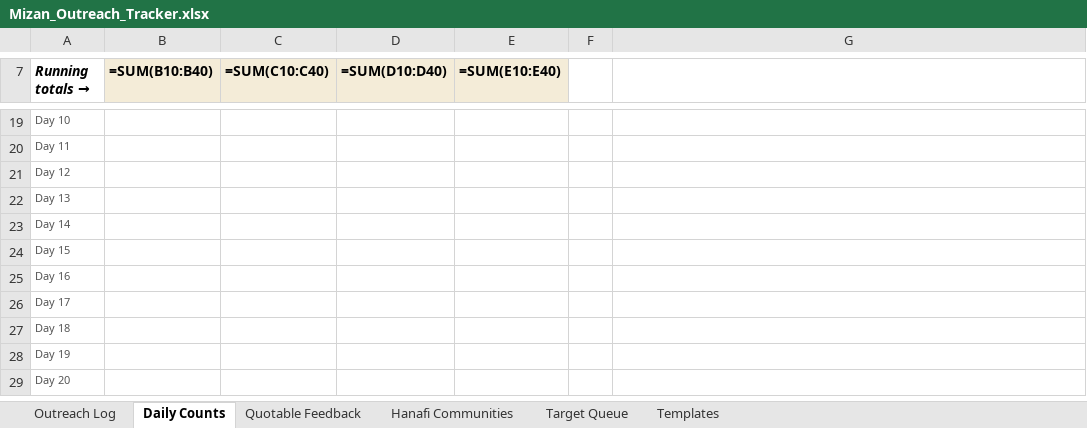
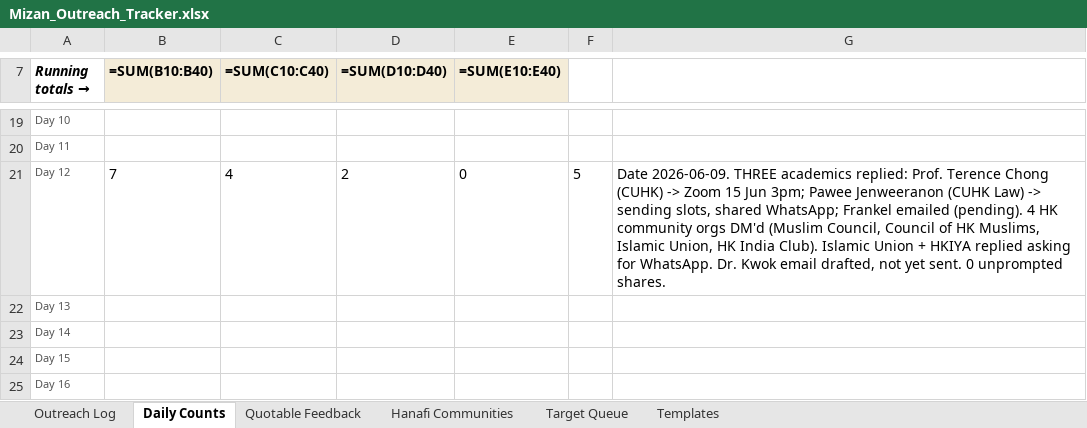
Before and after one commit to GordonLouie/mizan, an Excel workbook: Mizan_Outreach_Tracker.xlsx, sheet Daily Counts, drawn as a sheet; only a part is shown, gaps mark what is left out; the shorter side is filled out with more unchanged rows; values as stored, in another font and other column widths than the file's, no borders; formulas without a stored value are shown as written; the diff names each change by its address in the sheet, - before the commit and + after, or states it on an @@ line.

```diff
--- a/Mizan_Outreach_Tracker.xlsx (sheet Daily Counts)
+++ b/Mizan_Outreach_Tracker.xlsx (sheet Daily Counts)
-B21 (=SUM(B10:B40)): (empty)
+B21 (=SUM(B10:B40)): 7
-C21 (=SUM(C10:C40)): (empty)
+C21 (=SUM(C10:C40)): 4
-D21 (=SUM(D10:D40)): (empty)
+D21 (=SUM(D10:D40)): 2
-E21 (=SUM(E10:E40)): (empty)
+E21 (=SUM(E10:E40)): 0
-F21: (empty)
+F21: 5
-G21: (empty)
+G21: Date 2026-06-09. THREE academics replied: Prof. Terence Chong (CUHK) -> Zoom 15 Jun 3pm; Pawee Jenweeranon (CUHK Law) -> sending slots, shared WhatsApp; Frankel emailed (pending). 4 HK community orgs DM'd (Muslim Council, Council of HK Muslims, Islamic Union, HK India Club). Islamic Union + HKIYA replied asking for WhatsApp. Dr. Kwok email drafted, not yet sent. 0 unprompted shares.
```
Also changed, not shown: sheet Outreach Log, 7 other files.
